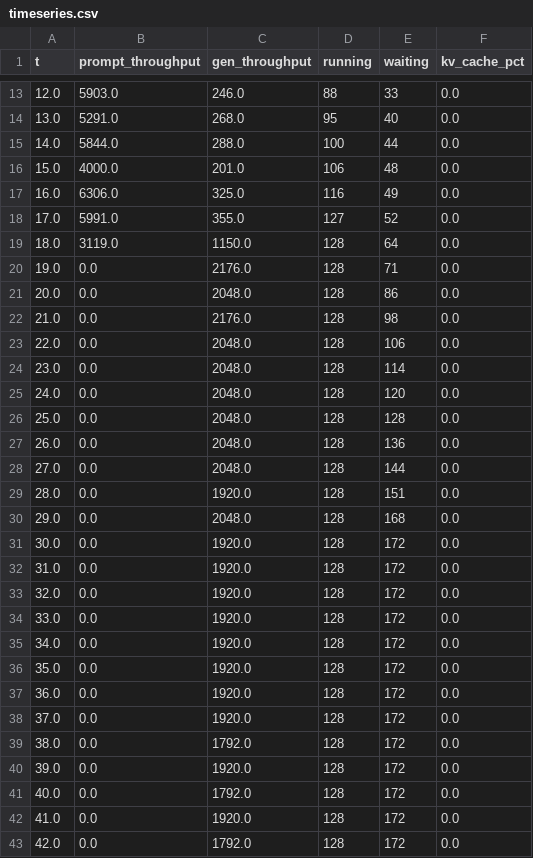
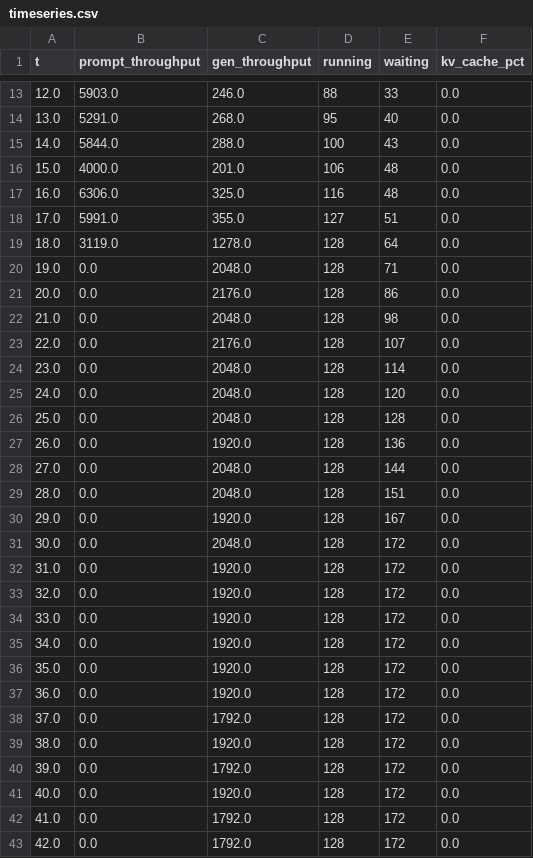
Before and after one commit to swsok/heteropilot, a CSV file: outputs/phase0_bench/A40/vllm/timeseries.csv, drawn as a sheet; only a part is shown, gaps mark what is left out; the diff covers the shown part only.

```diff
--- a/outputs/phase0_bench/A40/vllm/timeseries.csv
+++ b/outputs/phase0_bench/A40/vllm/timeseries.csv
@@ -14,11 +14,11 @@ t,prompt_throughput,gen_throughput,running,waiting,kv_cache_pct
 13.0,5291.0,268.0,95,40,0.0
-14.0,5844.0,288.0,100,44,0.0
+14.0,5844.0,288.0,100,43,0.0
 15.0,4000.0,201.0,106,48,0.0
-16.0,6306.0,325.0,116,49,0.0
-17.0,5991.0,355.0,127,52,0.0
-18.0,3119.0,1150.0,128,64,0.0
-19.0,0.0,2176.0,128,71,0.0
-20.0,0.0,2048.0,128,86,0.0
-21.0,0.0,2176.0,128,98,0.0
-22.0,0.0,2048.0,128,106,0.0
+16.0,6306.0,325.0,116,48,0.0
+17.0,5991.0,355.0,127,51,0.0
+18.0,3119.0,1278.0,128,64,0.0
+19.0,0.0,2048.0,128,71,0.0
+20.0,0.0,2176.0,128,86,0.0
+21.0,0.0,2048.0,128,98,0.0
+22.0,0.0,2176.0,128,107,0.0
 23.0,0.0,2048.0,128,114,0.0
@@ -26,7 +26,7 @@ t,prompt_throughput,gen_throughput,running,waiting,kv_cache_pct
 25.0,0.0,2048.0,128,128,0.0
-26.0,0.0,2048.0,128,136,0.0
+26.0,0.0,1920.0,128,136,0.0
 27.0,0.0,2048.0,128,144,0.0
-28.0,0.0,1920.0,128,151,0.0
-29.0,0.0,2048.0,128,168,0.0
-30.0,0.0,1920.0,128,172,0.0
+28.0,0.0,2048.0,128,151,0.0
+29.0,0.0,1920.0,128,167,0.0
+30.0,0.0,2048.0,128,172,0.0
 31.0,0.0,1920.0,128,172,0.0
@@ -37,7 +37,7 @@ t,prompt_throughput,gen_throughput,running,waiting,kv_cache_pct
 36.0,0.0,1920.0,128,172,0.0
-37.0,0.0,1920.0,128,172,0.0
-38.0,0.0,1792.0,128,172,0.0
-39.0,0.0,1920.0,128,172,0.0
-40.0,0.0,1792.0,128,172,0.0
-41.0,0.0,1920.0,128,172,0.0
+37.0,0.0,1792.0,128,172,0.0
+38.0,0.0,1920.0,128,172,0.0
+39.0,0.0,1792.0,128,172,0.0
+40.0,0.0,1920.0,128,172,0.0
+41.0,0.0,1792.0,128,172,0.0
 42.0,0.0,1792.0,128,172,0.0
```
Also changed, not shown: 56 edited cells elsewhere in this file, 10 other files.
